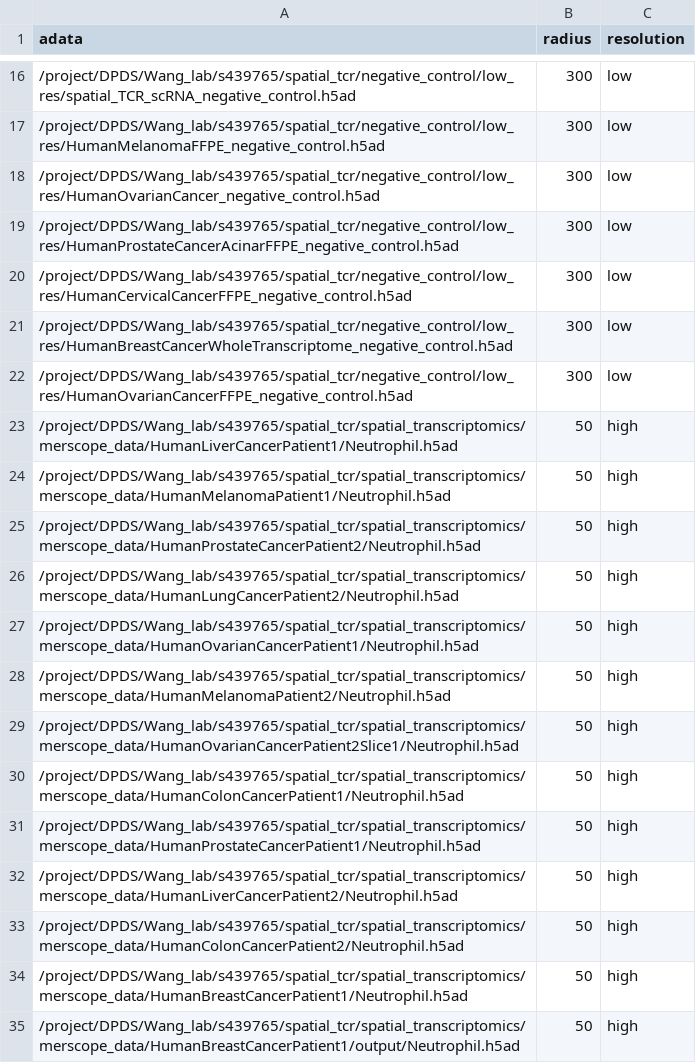
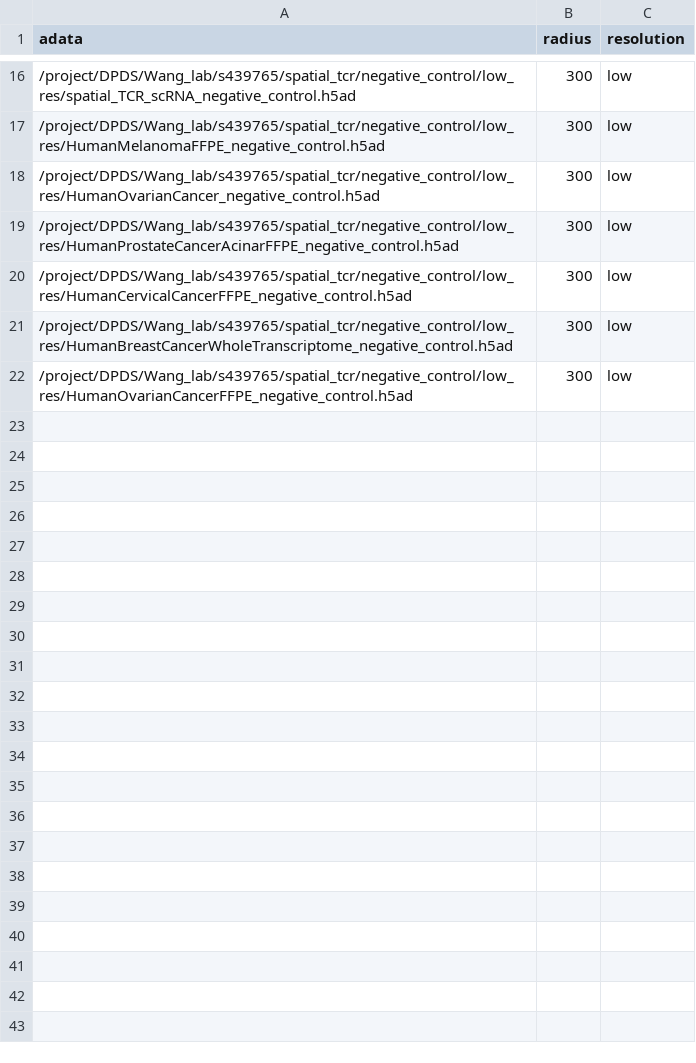
Before and after one commit to yaober/SPACER, a CSV file: data/neutrophil.csv, drawn as a sheet; only a part is shown, gaps mark what is left out; the diff names each change by its address in the sheet, - before the commit and + after, or states it on an @@ line.

```diff
--- a/data/neutrophil.csv
+++ b/data/neutrophil.csv
-row 23: /project/DPDS/Wang_lab/s439765/spatial_tcr/spatial_transcriptomics/merscope_data/HumanLiverCancerPatient1/Neutrophil.h5ad | 50 | high
-row 24: /project/DPDS/Wang_lab/s439765/spatial_tcr/spatial_transcriptomics/merscope_data/HumanMelanomaPatient1/Neutrophil.h5ad | 50 | high
-row 25: /project/DPDS/Wang_lab/s439765/spatial_tcr/spatial_transcriptomics/merscope_data/HumanProstateCancerPatient2/Neutrophil.h5ad | 50 | high
-row 26: /project/DPDS/Wang_lab/s439765/spatial_tcr/spatial_transcriptomics/merscope_data/HumanLungCancerPatient2/Neutrophil.h5ad | 50 | high
-row 27: /project/DPDS/Wang_lab/s439765/spatial_tcr/spatial_transcriptomics/merscope_data/HumanOvarianCancerPatient1/Neutrophil.h5ad | 50 | high
-row 28: /project/DPDS/Wang_lab/s439765/spatial_tcr/spatial_transcriptomics/merscope_data/HumanMelanomaPatient2/Neutrophil.h5ad | 50 | high
-row 29: /project/DPDS/Wang_lab/s439765/spatial_tcr/spatial_transcriptomics/merscope_data/HumanOvarianCancerPatient2Slice1/Neutrophil.h5ad | 50 | high
-row 30: /project/DPDS/Wang_lab/s439765/spatial_tcr/spatial_transcriptomics/merscope_data/HumanColonCancerPatient1/Neutrophil.h5ad | 50 | high
-row 31: /project/DPDS/Wang_lab/s439765/spatial_tcr/spatial_transcriptomics/merscope_data/HumanProstateCancerPatient1/Neutrophil.h5ad | 50 | high
-row 32: /project/DPDS/Wang_lab/s439765/spatial_tcr/spatial_transcriptomics/merscope_data/HumanLiverCancerPatient2/Neutrophil.h5ad | 50 | high
-row 33: /project/DPDS/Wang_lab/s439765/spatial_tcr/spatial_transcriptomics/merscope_data/HumanColonCancerPatient2/Neutrophil.h5ad | 50 | high
-row 34: /project/DPDS/Wang_lab/s439765/spatial_tcr/spatial_transcriptomics/merscope_data/HumanBreastCancerPatient1/Neutrophil.h5ad | 50 | high
-row 35: /project/DPDS/Wang_lab/s439765/spatial_tcr/spatial_transcriptomics/merscope_data/HumanBreastCancerPatient1/output/Neutrophil.h5ad | 50 | high
```
Also changed, not shown: data/archive_data_merscope/t_cell.csv, data/endothelial.csv, 39 other files.
